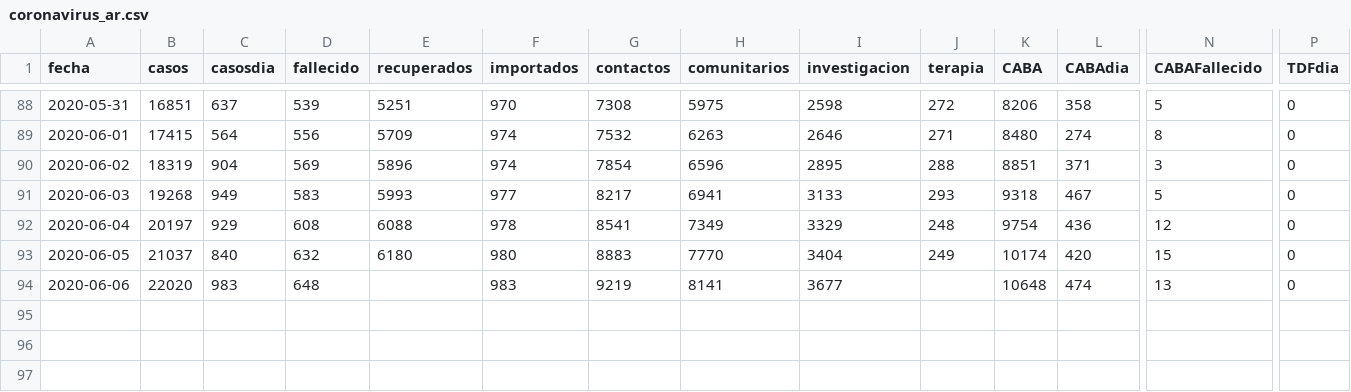
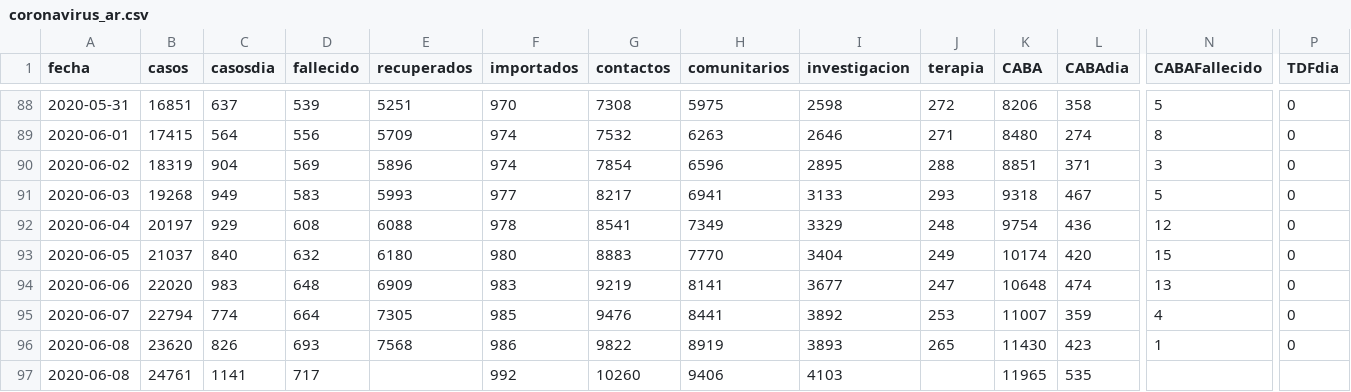
Before and after one commit to covid19UNGS/proyecciones, a CSV file: Data/coronavirus_ar.csv, drawn as a sheet; only a part is shown, gaps mark what is left out; rows hold the shown columns only; the diff names each change by its address in the sheet, - before the commit and + after, or states it on an @@ line.

```diff
--- a/Data/coronavirus_ar.csv
+++ b/Data/coronavirus_ar.csv
-E94 (recuperados): (empty)
+E94 (recuperados): 6909
-J94 (terapia): (empty)
+J94 (terapia): 247
+row 95: 2020-06-07 | 22794 | 774 | 664 | 7305 | 985 | 9476 | 8441 | 3892 | 253 | 11007 | 359 | 4 | 0
+row 96: 2020-06-08 | 23620 | 826 | 693 | 7568 | 986 | 9822 | 8919 | 3893 | 265 | 11430 | 423 | 1 | 0
+row 97: 2020-06-08 | 24761 | 1141 | 717 |  | 992 | 10260 | 9406 | 4103 |  | 11965 | 535
```
Also changed, not shown: 2 other files.
